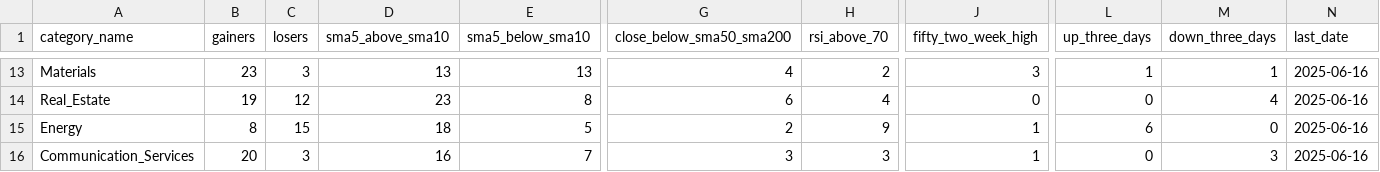
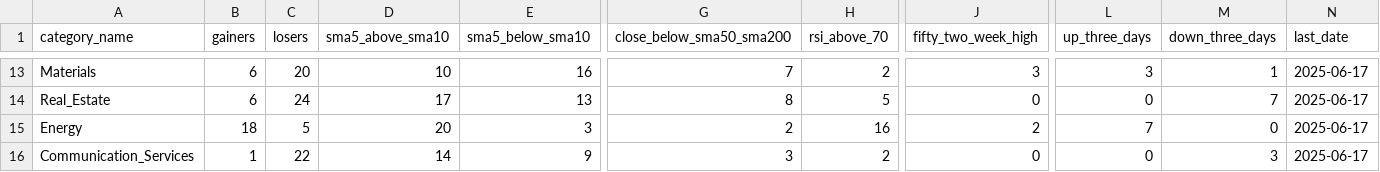
Before and after one commit to bhattathakur/snpdaily, a CSV file: final_info_df.csv, drawn as a sheet; only a part is shown, gaps mark what is left out; the diff covers the shown part only; the diff names each change by its address in the sheet, - before the commit and + after, or states it on an @@ line.

```diff
--- a/final_info_df.csv
+++ b/final_info_df.csv
-B13 (gainers): 23
+B13 (gainers): 6
-C13 (losers): 3
+C13 (losers): 20
-D13 (sma5_above_sma10): 13
+D13 (sma5_above_sma10): 10
-E13 (sma5_below_sma10): 13
+E13 (sma5_below_sma10): 16
-G13 (close_below_sma50_sma200): 4
+G13 (close_below_sma50_sma200): 7
-L13 (up_three_days): 1
+L13 (up_three_days): 3
-N13:N16 (last_date): 2025-06-16
+N13:N16 (last_date): 2025-06-17
-B14 (gainers): 19
+B14 (gainers): 6
-C14 (losers): 12
+C14 (losers): 24
-D14 (sma5_above_sma10): 23
+D14 (sma5_above_sma10): 17
-E14 (sma5_below_sma10): 8
+E14 (sma5_below_sma10): 13
-G14 (close_below_sma50_sma200): 6
+G14 (close_below_sma50_sma200): 8
-H14 (rsi_above_70): 4
+H14 (rsi_above_70): 5
-M14 (down_three_days): 4
+M14 (down_three_days): 7
-B15 (gainers): 8
+B15 (gainers): 18
-C15 (losers): 15
+C15 (losers): 5
-D15 (sma5_above_sma10): 18
+D15 (sma5_above_sma10): 20
-E15 (sma5_below_sma10): 5
+E15 (sma5_below_sma10): 3
-H15 (rsi_above_70): 9
+H15 (rsi_above_70): 16
-J15 (fifty_two_week_high): 1
+J15 (fifty_two_week_high): 2
-L15 (up_three_days): 6
+L15 (up_three_days): 7
-B16 (gainers): 20
+B16 (gainers): 1
-C16 (losers): 3
+C16 (losers): 22
-D16 (sma5_above_sma10): 16
+D16 (sma5_above_sma10): 14
-E16 (sma5_below_sma10): 7
+E16 (sma5_below_sma10): 9
-H16 (rsi_above_70): 3
+H16 (rsi_above_70): 2
-J16 (fifty_two_week_high): 1
+J16 (fifty_two_week_high): 0
```
Also changed, not shown: 127 edited cells elsewhere in this file, df_dow.csv, df_nasdaq100.csv, 4 other files.
